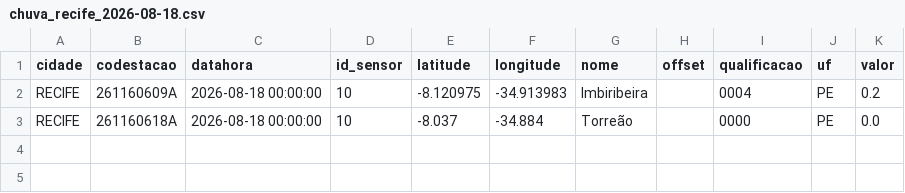
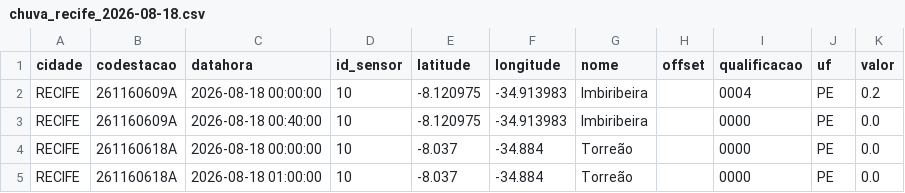
Before and after one commit to RafaellaB/risco-hoje, a CSV file: chuva_recife_2026-08-18.csv, drawn as a sheet; the diff names each change by its address in the sheet, - before the commit and + after, or states it on an @@ line.

```diff
--- a/chuva_recife_2026-08-18.csv
+++ b/chuva_recife_2026-08-18.csv
+row 3: RECIFE | 261160609A | 2026-08-18 00:40:00 | 10 | -8.120975 | -34.913983 | Imbiribeira |  | 0000 | PE | 0.0
+row 5: RECIFE | 261160618A | 2026-08-18 01:00:00 | 10 | -8.037 | -34.884 | Torreão |  | 0000 | PE | 0.0
```
Also changed, not shown: chuva_recife_2026-08-17.csv.
